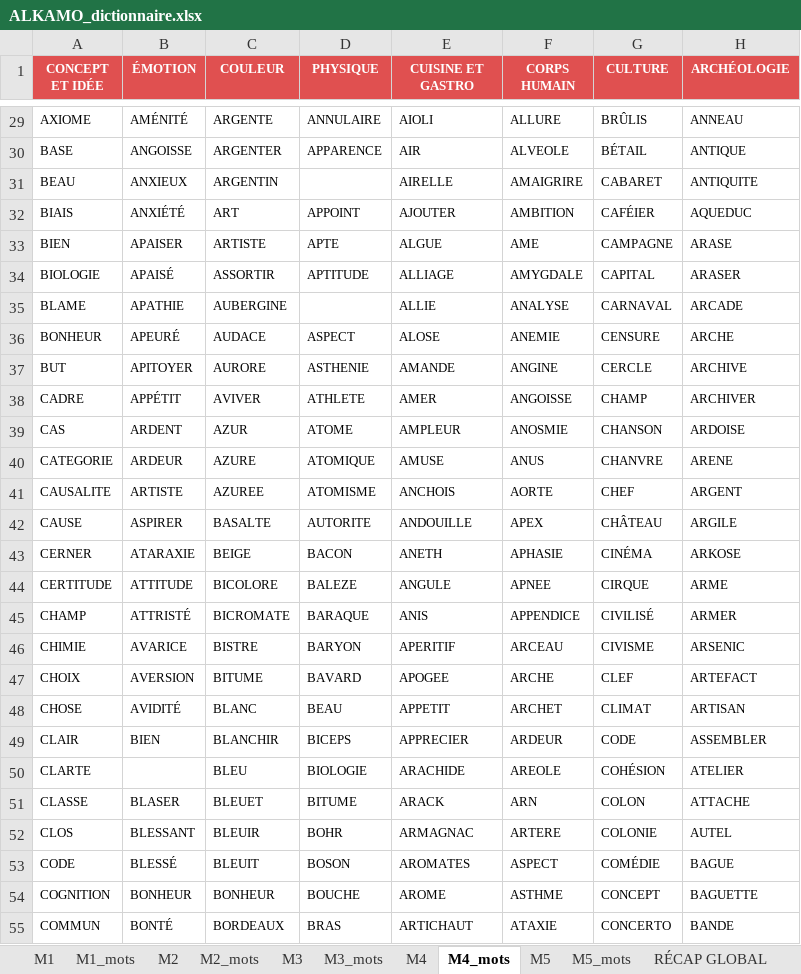
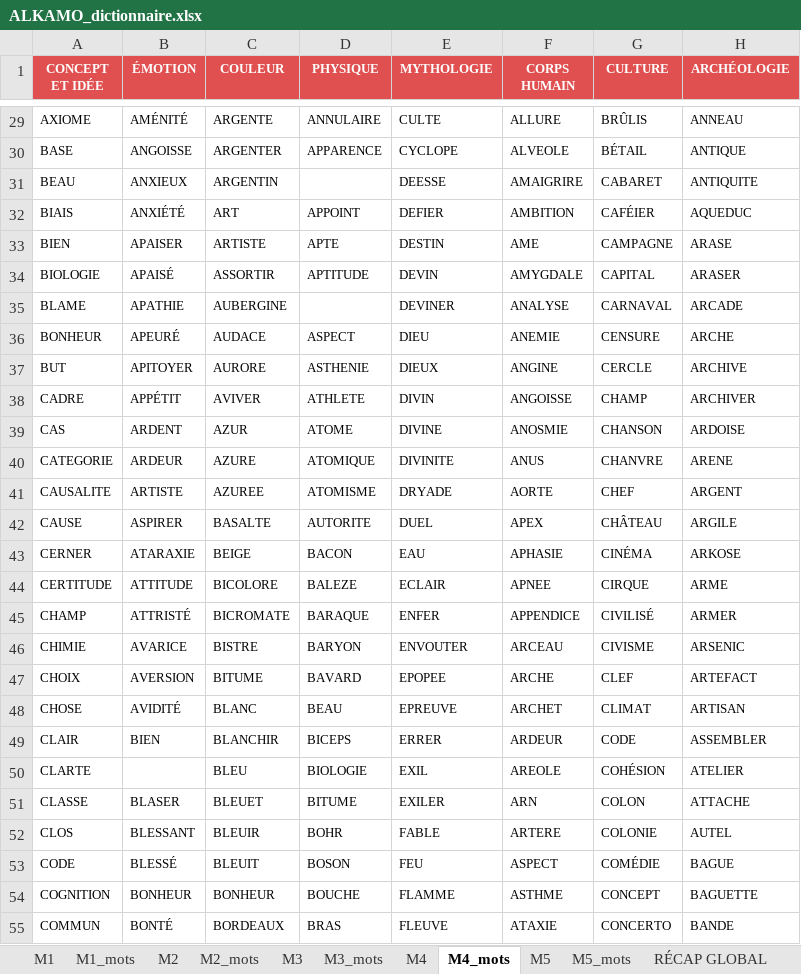
Before and after one commit to beldjehemalkma-bit/ALKAMO, an Excel workbook: ALKAMO_dictionnaire.xlsx, sheet M4_mots, drawn as a sheet; only a part is shown, gaps mark what is left out; values as stored, in another font and other column widths than the file's, no borders; conditional formats not drawn; the diff covers the shown part only; the diff names each change by its address in the sheet, - before the commit and + after, or states it on an @@ line.

```diff
--- a/ALKAMO_dictionnaire.xlsx (sheet M4_mots)
+++ b/ALKAMO_dictionnaire.xlsx (sheet M4_mots)
-E1: CUISINE ET GASTRO
+E1: MYTHOLOGIE
-E29 (MYTHOLOGIE): AIOLI
+E29 (MYTHOLOGIE): CULTE
-E30 (MYTHOLOGIE): AIR
+E30 (MYTHOLOGIE): CYCLOPE
-E31 (MYTHOLOGIE): AIRELLE
+E31 (MYTHOLOGIE): DEESSE
-E32 (MYTHOLOGIE): AJOUTER
+E32 (MYTHOLOGIE): DEFIER
-E33 (MYTHOLOGIE): ALGUE
+E33 (MYTHOLOGIE): DESTIN
-E34 (MYTHOLOGIE): ALLIAGE
+E34 (MYTHOLOGIE): DEVIN
-E35 (MYTHOLOGIE): ALLIE
+E35 (MYTHOLOGIE): DEVINER
-E36 (MYTHOLOGIE): ALOSE
+E36 (MYTHOLOGIE): DIEU
-E37 (MYTHOLOGIE): AMANDE
+E37 (MYTHOLOGIE): DIEUX
-E38 (MYTHOLOGIE): AMER
+E38 (MYTHOLOGIE): DIVIN
-E39 (MYTHOLOGIE): AMPLEUR
+E39 (MYTHOLOGIE): DIVINE
-E40 (MYTHOLOGIE): AMUSE
+E40 (MYTHOLOGIE): DIVINITE
-E41 (MYTHOLOGIE): ANCHOIS
+E41 (MYTHOLOGIE): DRYADE
-E42 (MYTHOLOGIE): ANDOUILLE
+E42 (MYTHOLOGIE): DUEL
-E43 (MYTHOLOGIE): ANETH
+E43 (MYTHOLOGIE): EAU
-E44 (MYTHOLOGIE): ANGULE
+E44 (MYTHOLOGIE): ECLAIR
-E45 (MYTHOLOGIE): ANIS
+E45 (MYTHOLOGIE): ENFER
-E46 (MYTHOLOGIE): APERITIF
+E46 (MYTHOLOGIE): ENVOUTER
-E47 (MYTHOLOGIE): APOGEE
+E47 (MYTHOLOGIE): EPOPEE
-E48 (MYTHOLOGIE): APPETIT
+E48 (MYTHOLOGIE): EPREUVE
-E49 (MYTHOLOGIE): APPRECIER
+E49 (MYTHOLOGIE): ERRER
-E50 (MYTHOLOGIE): ARACHIDE
+E50 (MYTHOLOGIE): EXIL
-E51 (MYTHOLOGIE): ARACK
+E51 (MYTHOLOGIE): EXILER
-E52 (MYTHOLOGIE): ARMAGNAC
+E52 (MYTHOLOGIE): FABLE
-E53 (MYTHOLOGIE): AROMATES
+E53 (MYTHOLOGIE): FEU
-E54 (MYTHOLOGIE): AROME
+E54 (MYTHOLOGIE): FLAMME
-E55 (MYTHOLOGIE): ARTICHAUT
+E55 (MYTHOLOGIE): FLEUVE
```
Also changed, not shown: 707 edited cells elsewhere in this sheet, sheet M4, sheet M5, sheet RÉCAP GLOBAL, sheet M1, sheet M2, sheet M3.
